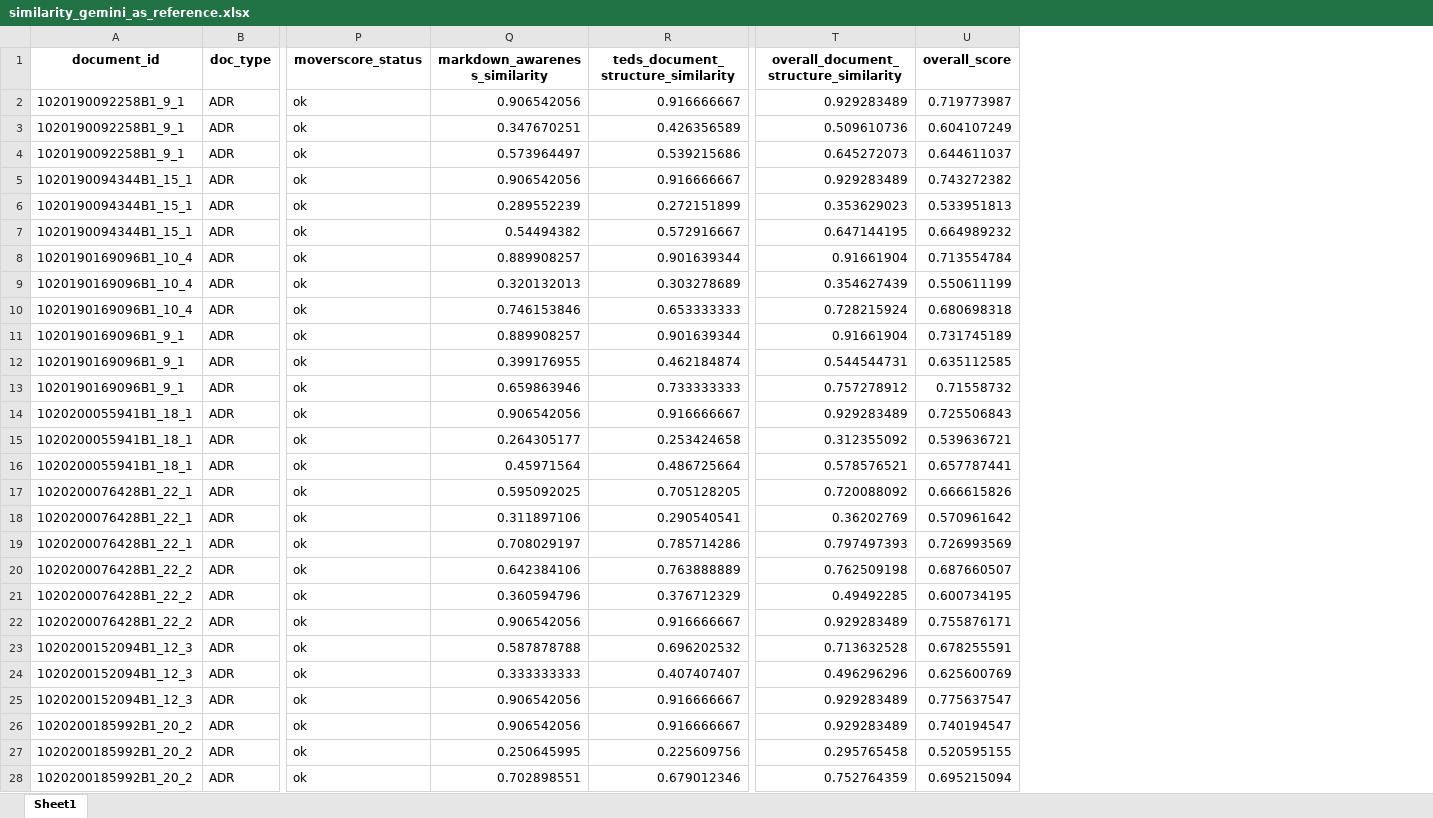
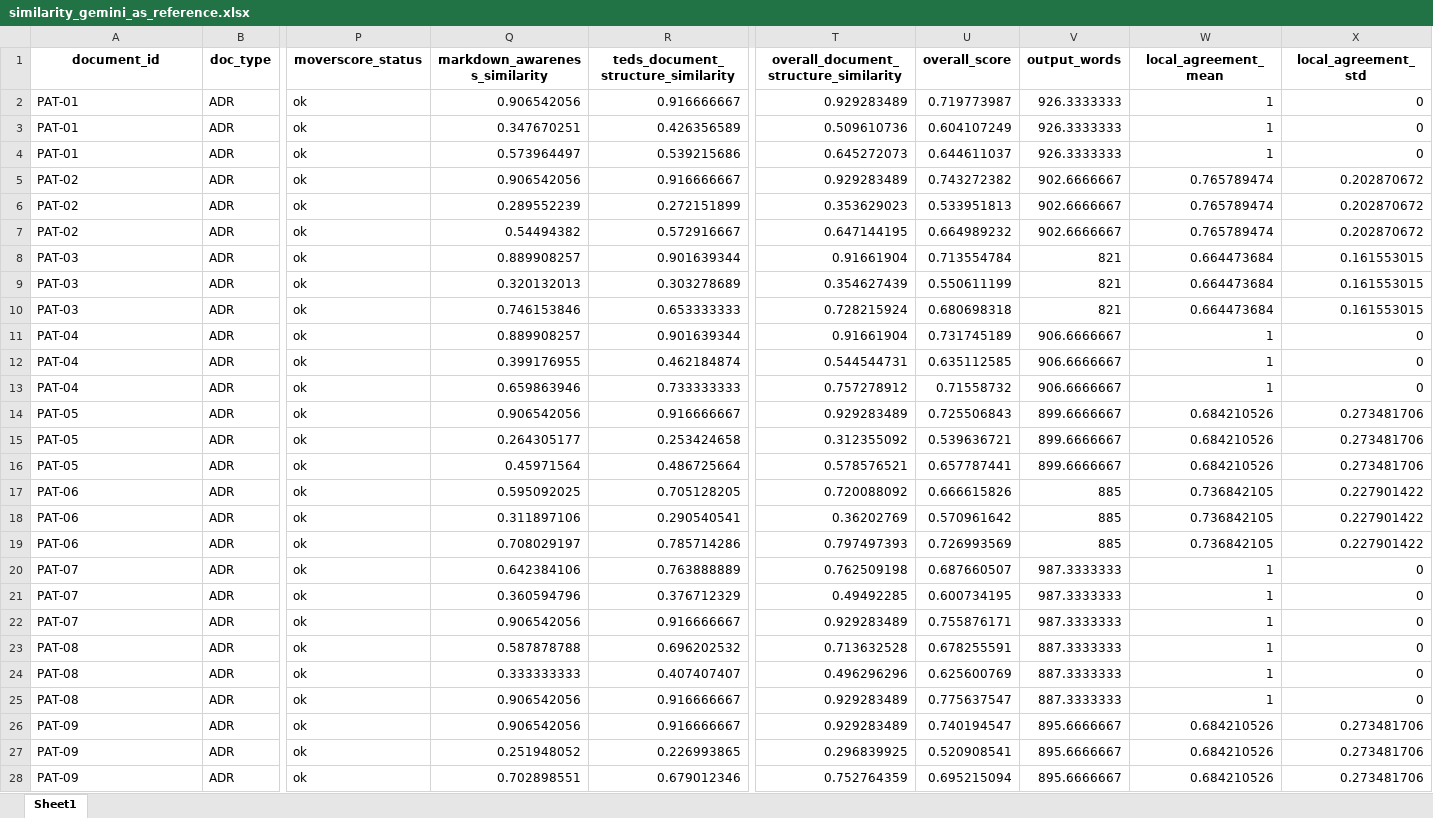
Before and after one commit to rgkim-hsu/SADRA, an Excel workbook: data/similarity_gemini_as_reference.xlsx, sheet Sheet1, drawn as a sheet; only a part is shown, gaps mark what is left out; values as stored, in another font and other column widths than the file's, no borders; the diff covers the shown part only; the diff names each change by its address in the sheet, - before the commit and + after, or states it on an @@ line.

```diff
--- a/data/similarity_gemini_as_reference.xlsx (sheet Sheet1)
+++ b/data/similarity_gemini_as_reference.xlsx (sheet Sheet1)
+column V (output_words), rows 2-28: 926.3333333 | 926.3333333 | 926.3333333 | 902.6666667 | 902.6666667 | 902.6666667 | 821 | 821 | 821 | 906.6666667 | 906.6666667 | 906.6666667 | 899.6666667 | 899.6666667 | 899.6666667 | 885 | 885 | 885 | 987.3333333 | 987.3333333 | 987.3333333 | 887.3333333 | 887.3333333 | 887.3333333 | 895.6666667 | 895.6666667 | 895.6666667
+column W (local_agreement_mean), rows 2-28: 1 | 1 | 1 | 0.765789474 | 0.765789474 | 0.765789474 | 0.664473684 | 0.664473684 | 0.664473684 | 1 | 1 | 1 | 0.684210526 | 0.684210526 | 0.684210526 | 0.736842105 | 0.736842105 | 0.736842105 | 1 | 1 | 1 | 1 | 1 | 1 | 0.684210526 | 0.684210526 | 0.684210526
+column X (local_agreement_std), rows 2-28: 0 | 0 | 0 | 0.202870672 | 0.202870672 | 0.202870672 | 0.161553015 | 0.161553015 | 0.161553015 | 0 | 0 | 0 | 0.273481706 | 0.273481706 | 0.273481706 | 0.227901422 | 0.227901422 | 0.227901422 | 0 | 0 | 0 | 0 | 0 | 0 | 0.273481706 | 0.273481706 | 0.273481706
-A2:A4 (document_id): 1020190092258B1_9_1
+A2:A4 (document_id): PAT-01
-A5:A7 (document_id): 1020190094344B1_15_1
+A5:A7 (document_id): PAT-02
-A8:A10 (document_id): 1020190169096B1_10_4
+A8:A10 (document_id): PAT-03
-A11:A13 (document_id): 1020190169096B1_9_1
+A11:A13 (document_id): PAT-04
-A14:A16 (document_id): 1020200055941B1_18_1
+A14:A16 (document_id): PAT-05
-A17:A19 (document_id): 1020200076428B1_22_1
+A17:A19 (document_id): PAT-06
-A20:A22 (document_id): 1020200076428B1_22_2
+A20:A22 (document_id): PAT-07
-A23:A25 (document_id): 1020200152094B1_12_3
+A23:A25 (document_id): PAT-08
-A26:A28 (document_id): 1020200185992B1_20_2
+A26:A28 (document_id): PAT-09
-Q27 (markdown_awareness_similarity): 0.250645995
+Q27 (markdown_awareness_similarity): 0.251948052
-R27: 0.225609756
+R27: 0.226993865
-T27: 0.295765458
+T27: 0.296839925
-U27 (overall_score): 0.520595155
+U27 (overall_score): 0.520908541
```
Also changed, not shown: 242 edited cells elsewhere in this sheet, data/similarity_chatgpt_as_reference.xlsx, data/similarity_claude_as_reference.xlsx, 3 other files.
